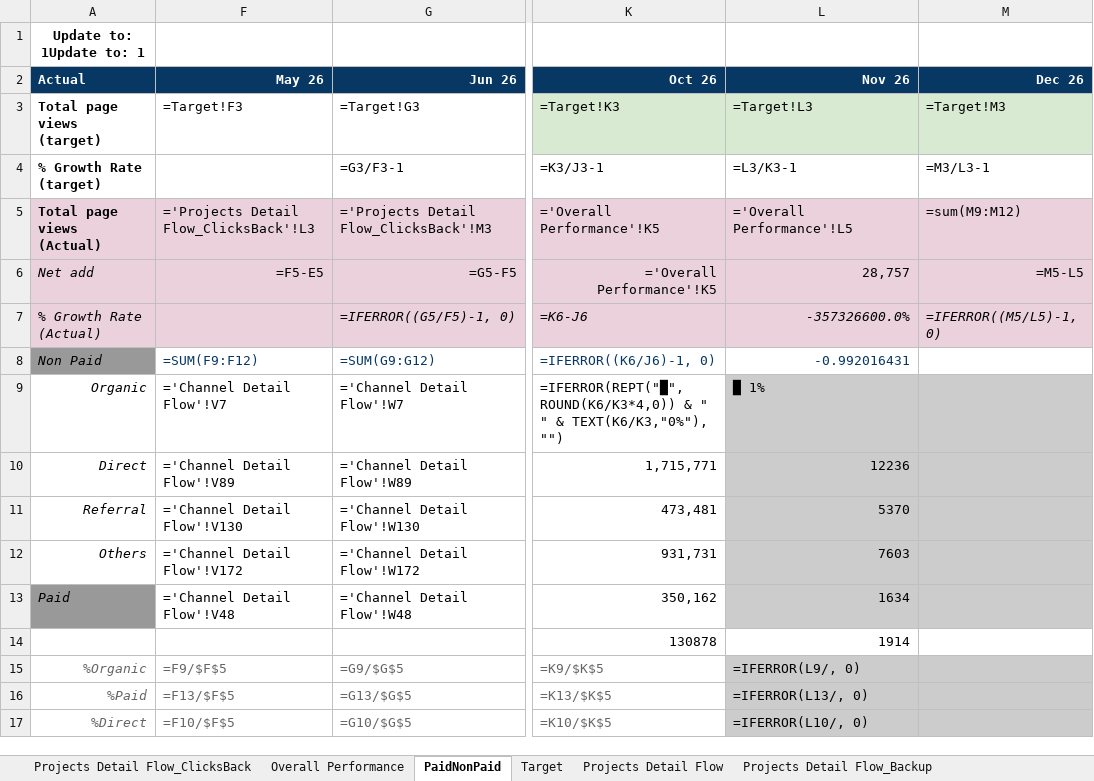
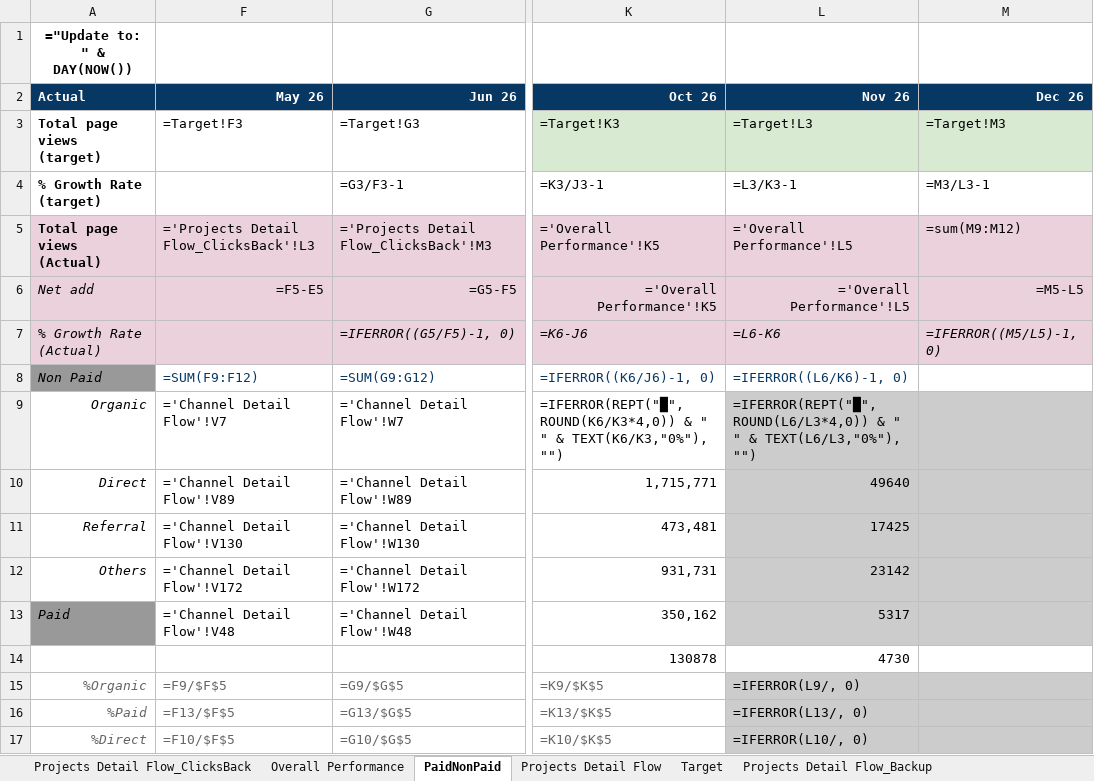
Before and after one commit to stormhoang/hienho-knowledgebase, an Excel workbook: 07_REPORTS/web_performance_tracking.xlsx, sheet PaidNonPaid, drawn as a sheet; only a part is shown, gaps mark what is left out; values as stored, in another font and other column widths than the file's, no borders; formulas without a stored value are shown as written; conditional formats not drawn; the diff names each change by its address in the sheet, - before the commit and + after, or states it on an @@ line.

Commit message:
feat(sheets, data): rebuild Projects Detail Flow v3 with 65 use cases breakdown and sync MTD 1d November data

```diff
--- a/07_REPORTS/web_performance_tracking.xlsx (sheet PaidNonPaid)
+++ b/07_REPORTS/web_performance_tracking.xlsx (sheet PaidNonPaid)
@@ sheet tab order changed: Projects Detail Flow_ClicksBack | Overall Performance | PaidNonPaid | Projects Detail Flow | Target | Projects Detail Flow_Backup @@
-A1: Update to: 1Update to: 1
+A1: ="Update to: " & DAY(NOW())
-L6: 28,757
+L6: ='Overall Performance'!L5
-L7: -357326600.0%
+L7: =L6-K6
-L8: -0.992016431
+L8: =IFERROR((L6/K6)-1, 0)
-L9: █ 1%
+L9: =IFERROR(REPT("█", ROUND(L6/L3*4,0)) & " " & TEXT(L6/L3,"0%"), "")
-L10: 12236
+L10: 49640
-L11: 5370
+L11: 17425
-L12: 7603
+L12: 23142
-L13: 1634
+L13: 5317
-L14: 1914
+L14: 4730
```
Also changed, not shown: sheet Projects Detail Flow, sheet MTD Pivot, sheet Full month Pivot, sheet Overall Performance, sheet Projects Detail Flow_Backup, hidden cells, 07_REPORTS/web_platform_performance.xlsx, 7 other files.
